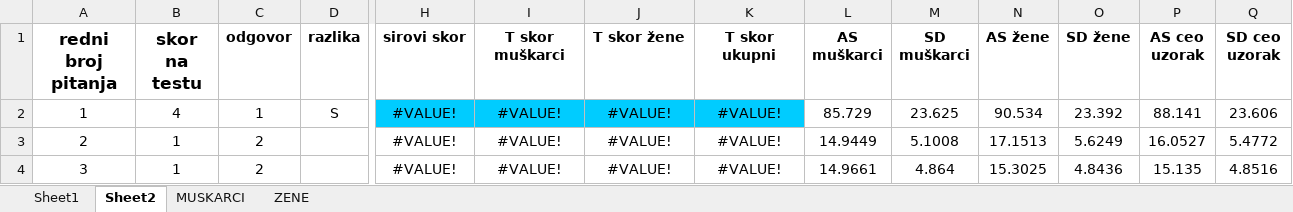
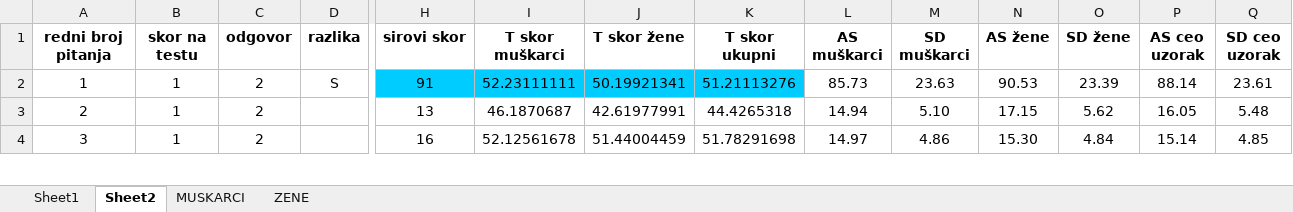
Before and after one commit to Bataran/sajko, an Excel workbook: questionnaire/neo-pi-r-korekcije-test.xlsx, sheet Sheet2, drawn as a sheet; only a part is shown, gaps mark what is left out; values as stored, in another font and other column widths than the file's, no borders; the diff covers the shown part only; the diff names each change by its address in the sheet, - before the commit and + after, or states it on an @@ line.

```diff
--- a/questionnaire/neo-pi-r-korekcije-test.xlsx (sheet Sheet2)
+++ b/questionnaire/neo-pi-r-korekcije-test.xlsx (sheet Sheet2)
@@ A1:B1 text size: smaller @@
-B2 (skor na testu): 4
+B2 (skor na testu): 1
-C2 (odgovor): 1
+C2 (odgovor): 2
-H2 (sirovi skor): #VALUE!
+H2 (sirovi skor): 91
-I2 (T skor muškarci): #VALUE!
+I2 (T skor muškarci): 52.23111111
-J2 (T skor žene): #VALUE!
+J2 (T skor žene): 50.19921341
-K2 (T skor ukupni): #VALUE!
+K2 (T skor ukupni): 51.21113276
-L2 (AS muškarci): 85.729
+L2 (AS muškarci): 85.73
-M2 (SD muškarci): 23.625
+M2 (SD muškarci): 23.63
-N2 (AS žene): 90.534
+N2 (AS žene): 90.53
-O2 (SD žene): 23.392
+O2 (SD žene): 23.39
-P2 (AS ceo uzorak): 88.141
+P2 (AS ceo uzorak): 88.14
-Q2 (SD ceo uzorak): 23.606
+Q2 (SD ceo uzorak): 23.61
-H3 (sirovi skor): #VALUE!
+H3 (sirovi skor): 13
-I3 (T skor muškarci): #VALUE!
+I3 (T skor muškarci): 46.1870687
-J3 (T skor žene): #VALUE!
+J3 (T skor žene): 42.61977991
-K3 (T skor ukupni): #VALUE!
+K3 (T skor ukupni): 44.4265318
-L3 (AS muškarci): 14.9449
+L3 (AS muškarci): 14.94
-M3 (SD muškarci): 5.1008
+M3 (SD muškarci): 5.10
-N3 (AS žene): 17.1513
+N3 (AS žene): 17.15
-O3 (SD žene): 5.6249
+O3 (SD žene): 5.62
-P3 (AS ceo uzorak): 16.0527
+P3 (AS ceo uzorak): 16.05
-Q3 (SD ceo uzorak): 5.4772
+Q3 (SD ceo uzorak): 5.48
-H4 (sirovi skor): #VALUE!
+H4 (sirovi skor): 16
-I4 (T skor muškarci): #VALUE!
+I4 (T skor muškarci): 52.12561678
-J4 (T skor žene): #VALUE!
+J4 (T skor žene): 51.44004459
-K4 (T skor ukupni): #VALUE!
+K4 (T skor ukupni): 51.78291698
-L4 (AS muškarci): 14.9661
+L4 (AS muškarci): 14.97
-M4 (SD muškarci): 4.864
+M4 (SD muškarci): 4.86
-N4 (AS žene): 15.3025
+N4 (AS žene): 15.30
-O4 (SD žene): 4.8436
+O4 (SD žene): 4.84
-P4 (AS ceo uzorak): 15.135
+P4 (AS ceo uzorak): 15.14
-Q4 (SD ceo uzorak): 4.8516
+Q4 (SD ceo uzorak): 4.85
```
Also changed, not shown: 923 edited cells elsewhere in this sheet, charts or pictures, 9 other files.
